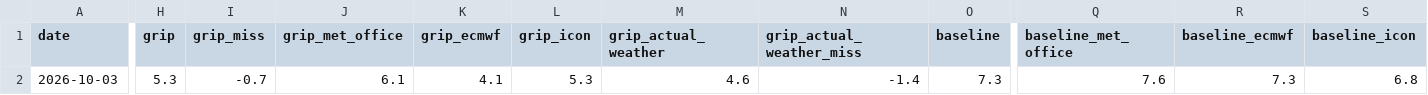
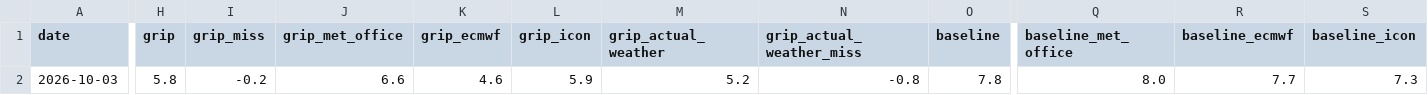
Before and after one commit to stevewallsmountain/grip, a CSV file: calibration.csv, drawn as a sheet; only a part is shown, gaps mark what is left out; the diff covers the shown part only; the diff names each change by its address in the sheet, - before the commit and + after, or states it on an @@ line.

```diff
--- a/calibration.csv
+++ b/calibration.csv
-H2 (grip): 5.3
+H2 (grip): 5.8
-I2 (grip_miss): -0.7
+I2 (grip_miss): -0.2
-J2 (grip_met_office): 6.1
+J2 (grip_met_office): 6.6
-K2 (grip_ecmwf): 4.1
+K2 (grip_ecmwf): 4.6
-L2 (grip_icon): 5.3
+L2 (grip_icon): 5.9
-M2 (grip_actual_weather): 4.6
+M2 (grip_actual_weather): 5.2
-N2 (grip_actual_weather_miss): -1.4
+N2 (grip_actual_weather_miss): -0.8
-O2 (baseline): 7.3
+O2 (baseline): 7.8
-Q2 (baseline_met_office): 7.6
+Q2 (baseline_met_office): 8.0
-R2 (baseline_ecmwf): 7.3
+R2 (baseline_ecmwf): 7.7
-S2 (baseline_icon): 6.8
+S2 (baseline_icon): 7.3
```
Also changed, not shown: 1 edited cell elsewhere in this file, 1 other file.
